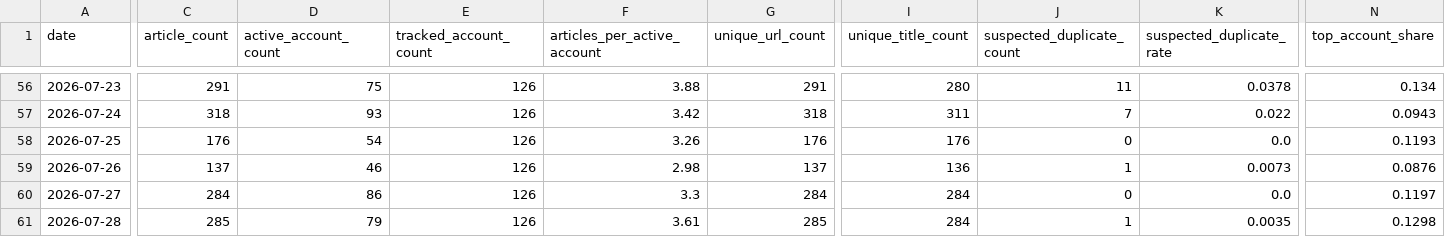
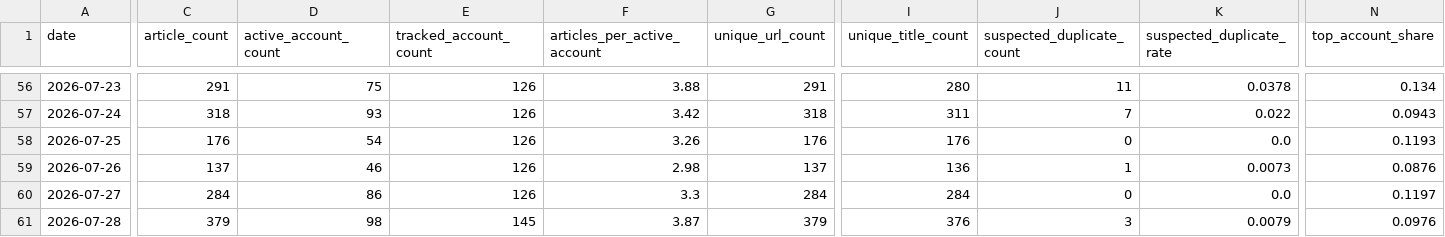
Before and after one commit to wodewoping-png/wechat-daily-news-csv, a CSV file: quality/daily_collection_counts.csv, drawn as a sheet; only a part is shown, gaps mark what is left out; the diff names each change by its address in the sheet, - before the commit and + after, or states it on an @@ line.

```diff
--- a/quality/daily_collection_counts.csv
+++ b/quality/daily_collection_counts.csv
-C61 (article_count): 285
+C61 (article_count): 379
-D61 (active_account_count): 79
+D61 (active_account_count): 98
-E61 (tracked_account_count): 126
+E61 (tracked_account_count): 145
-F61 (articles_per_active_account): 3.61
+F61 (articles_per_active_account): 3.87
-G61 (unique_url_count): 285
+G61 (unique_url_count): 379
-I61 (unique_title_count): 284
+I61 (unique_title_count): 376
-J61 (suspected_duplicate_count): 1
+J61 (suspected_duplicate_count): 3
-K61 (suspected_duplicate_rate): 0.0035
+K61 (suspected_duplicate_rate): 0.0079
-N61 (top_account_share): 0.1298
+N61 (top_account_share): 0.0976
```
Also changed, not shown: quality/account_daily_counts.csv, 4 other files.
